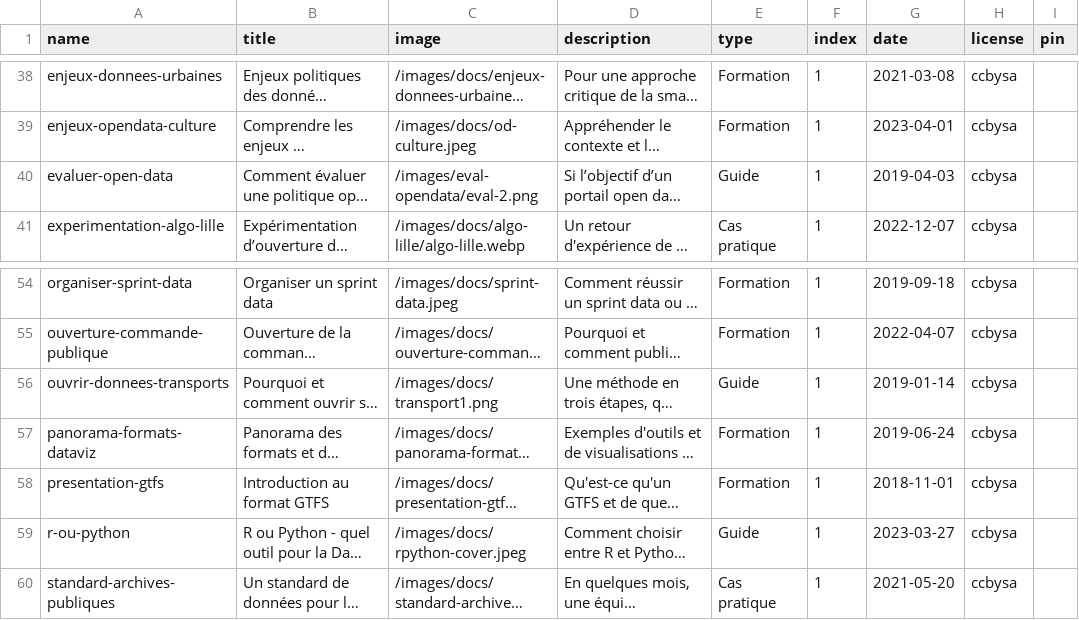
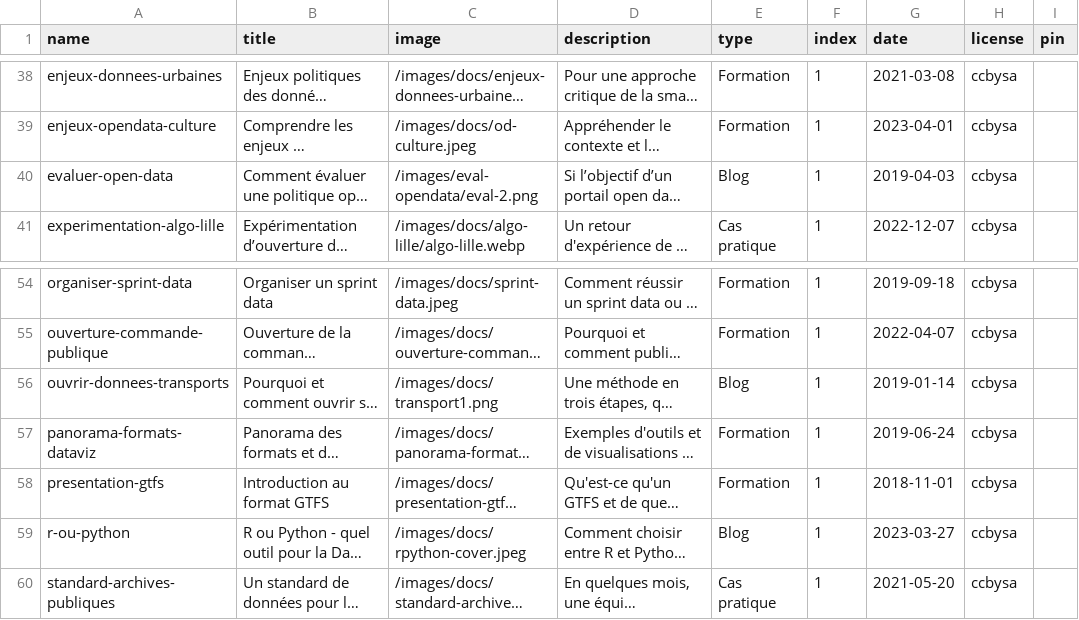
Before and after one commit to datactivist/opendatactivist, a CSV file: public/sitedata/docs_catalog.csv, drawn as a sheet; only a part is shown, gaps mark what is left out; long unchanged cells end in …; the diff names each change by its address in the sheet, - before the commit and + after, or states it on an @@ line.

Commit message:
create blog

```diff
--- a/public/sitedata/docs_catalog.csv
+++ b/public/sitedata/docs_catalog.csv
-E40 (type): Guide
+E40 (type): Blog
-E56 (type): Guide
+E56 (type): Blog
-E59 (type): Guide
+E59 (type): Blog
```
Also changed, not shown: 20 other files.
